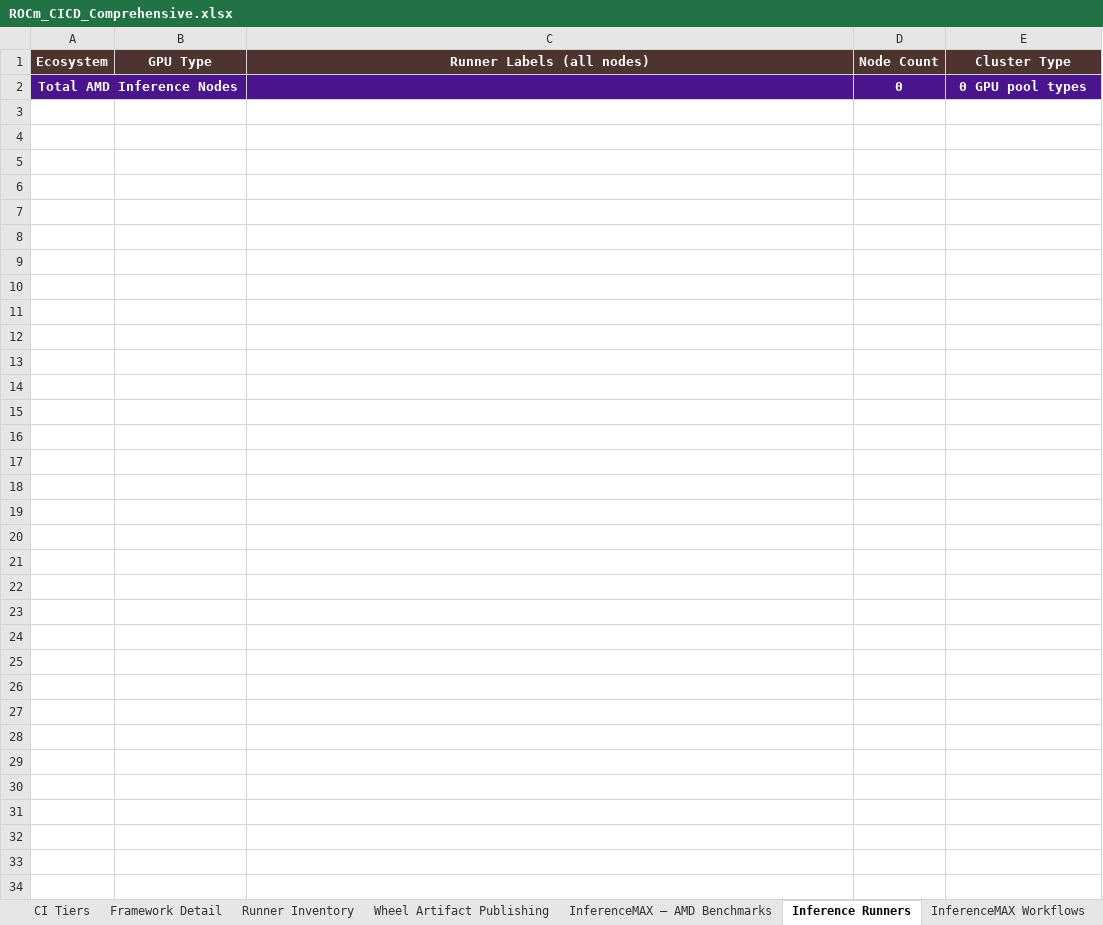
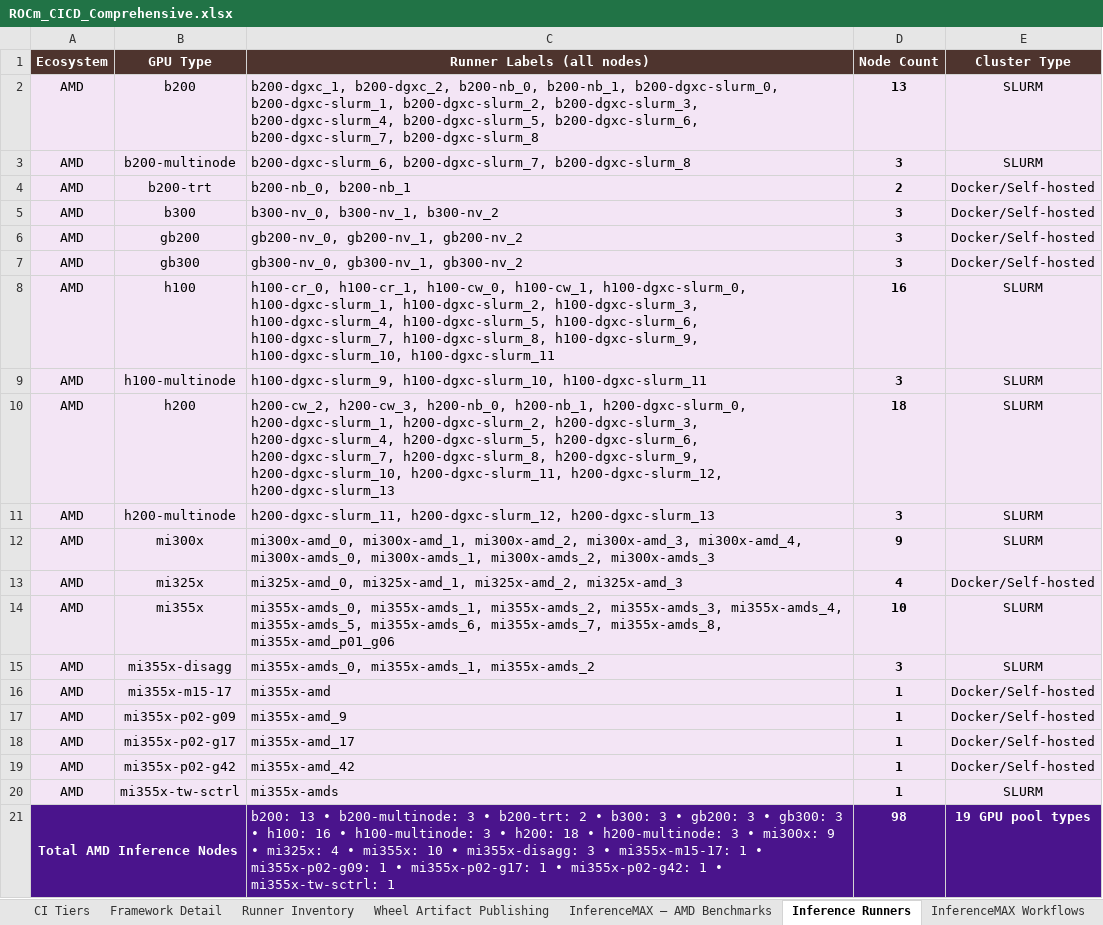
Before and after one commit to pssiva152/rocm-ci-dashboard, an Excel workbook: ROCm_CICD_Comprehensive.xlsx, sheet Inference Runners, drawn as a sheet; values as stored, in another font and other column widths than the file's, no borders; addresses are those after the commit; the diff names each change by its address in the sheet, - before the commit and + after, or states it on an @@ line.

Commit message:
fix: regenerate HTML+xlsx with rocm_ci_data.py present — InferenceMAX sheets now populated

```diff
--- a/ROCm_CICD_Comprehensive.xlsx (sheet Inference Runners)
+++ b/ROCm_CICD_Comprehensive.xlsx (sheet Inference Runners)
+row 2: AMD | b200 | b200-dgxc_1, b200-dgxc_2, b200-nb_0, b200-nb_1, b200-dgxc-slurm_0, b200-dgxc-slurm_1, b200-dgxc-slurm_2, b200-dgxc-slurm_3, b200-dgxc-slurm_4, b200-dgxc-slurm_5, b200-dgxc-slurm_6, b200-dgxc-slurm_7, b200-dgxc-slurm_8 | 13 | SLURM
+row 3: AMD | b200-multinode | b200-dgxc-slurm_6, b200-dgxc-slurm_7, b200-dgxc-slurm_8 | 3 | SLURM
+row 4: AMD | b200-trt | b200-nb_0, b200-nb_1 | 2 | Docker/Self-hosted
+row 5: AMD | b300 | b300-nv_0, b300-nv_1, b300-nv_2 | 3 | Docker/Self-hosted
+row 6: AMD | gb200 | gb200-nv_0, gb200-nv_1, gb200-nv_2 | 3 | Docker/Self-hosted
+row 7: AMD | gb300 | gb300-nv_0, gb300-nv_1, gb300-nv_2 | 3 | Docker/Self-hosted
+row 8: AMD | h100 | h100-cr_0, h100-cr_1, h100-cw_0, h100-cw_1, h100-dgxc-slurm_0, h100-dgxc-slurm_1, h100-dgxc-slurm_2, h100-dgxc-slurm_3, h100-dgxc-slurm_4, h100-dgxc-slurm_5, h100-dgxc-slurm_6, h100-dgxc-slurm_7, h100-dgxc-slurm_8, h100-dgxc-slurm_9, h100-dgxc-slurm_10, h100-dgxc-slurm_11 | 16 | SLURM
+row 9: AMD | h100-multinode | h100-dgxc-slurm_9, h100-dgxc-slurm_10, h100-dgxc-slurm_11 | 3 | SLURM
+row 10: AMD | h200 | h200-cw_2, h200-cw_3, h200-nb_0, h200-nb_1, h200-dgxc-slurm_0, h200-dgxc-slurm_1, h200-dgxc-slurm_2, h200-dgxc-slurm_3, h200-dgxc-slurm_4, h200-dgxc-slurm_5, h200-dgxc-slurm_6, h200-dgxc-slurm_7, h200-dgxc-slurm_8, h200-dgxc-slurm_9, h200-dgxc-slurm_10, h200-dgxc-slurm_11, h200-dgxc-slurm_12, h200-dgxc-slurm_13 | 18 | SLURM
+row 11: AMD | h200-multinode | h200-dgxc-slurm_11, h200-dgxc-slurm_12, h200-dgxc-slurm_13 | 3 | SLURM
+row 12: AMD | mi300x | mi300x-amd_0, mi300x-amd_1, mi300x-amd_2, mi300x-amd_3, mi300x-amd_4, mi300x-amds_0, mi300x-amds_1, mi300x-amds_2, mi300x-amds_3 | 9 | SLURM
+row 13: AMD | mi325x | mi325x-amd_0, mi325x-amd_1, mi325x-amd_2, mi325x-amd_3 | 4 | Docker/Self-hosted
+row 14: AMD | mi355x | mi355x-amds_0, mi355x-amds_1, mi355x-amds_2, mi355x-amds_3, mi355x-amds_4, mi355x-amds_5, mi355x-amds_6, mi355x-amds_7, mi355x-amds_8, mi355x-amd_p01_g06 | 10 | SLURM
+row 15: AMD | mi355x-disagg | mi355x-amds_0, mi355x-amds_1, mi355x-amds_2 | 3 | SLURM
+row 16: AMD | mi355x-m15-17 | mi355x-amd | 1 | Docker/Self-hosted
+row 17: AMD | mi355x-p02-g09 | mi355x-amd_9 | 1 | Docker/Self-hosted
+row 18: AMD | mi355x-p02-g17 | mi355x-amd_17 | 1 | Docker/Self-hosted
+row 19: AMD | mi355x-p02-g42 | mi355x-amd_42 | 1 | Docker/Self-hosted
+row 20: AMD | mi355x-tw-sctrl | mi355x-amds | 1 | SLURM
-C21 (Runner Labels (all nodes)): (empty)
+C21 (Runner Labels (all nodes)): b200: 13 • b200-multinode: 3 • b200-trt: 2 • b300: 3 • gb200: 3 • gb300: 3 • h100: 16 • h100-multinode: 3 • h200: 18 • h200-multinode: 3 • mi300x: 9 • mi325x: 4 • mi355x: 10 • mi355x-disagg: 3 • mi355x-m15-17: 1 • mi355x-p02-g09: 1 • mi355x-p02-g17: 1 • mi355x-p02-g42: 1 • mi355x-tw-sctrl: 1
-D21 (Node Count): 0
+D21 (Node Count): 98
-E21 (Cluster Type): 0 GPU pool types
+E21 (Cluster Type): 19 GPU pool types
```
Also changed, not shown: sheet InferenceMAX — AMD Benchmarks, 1 other file.
